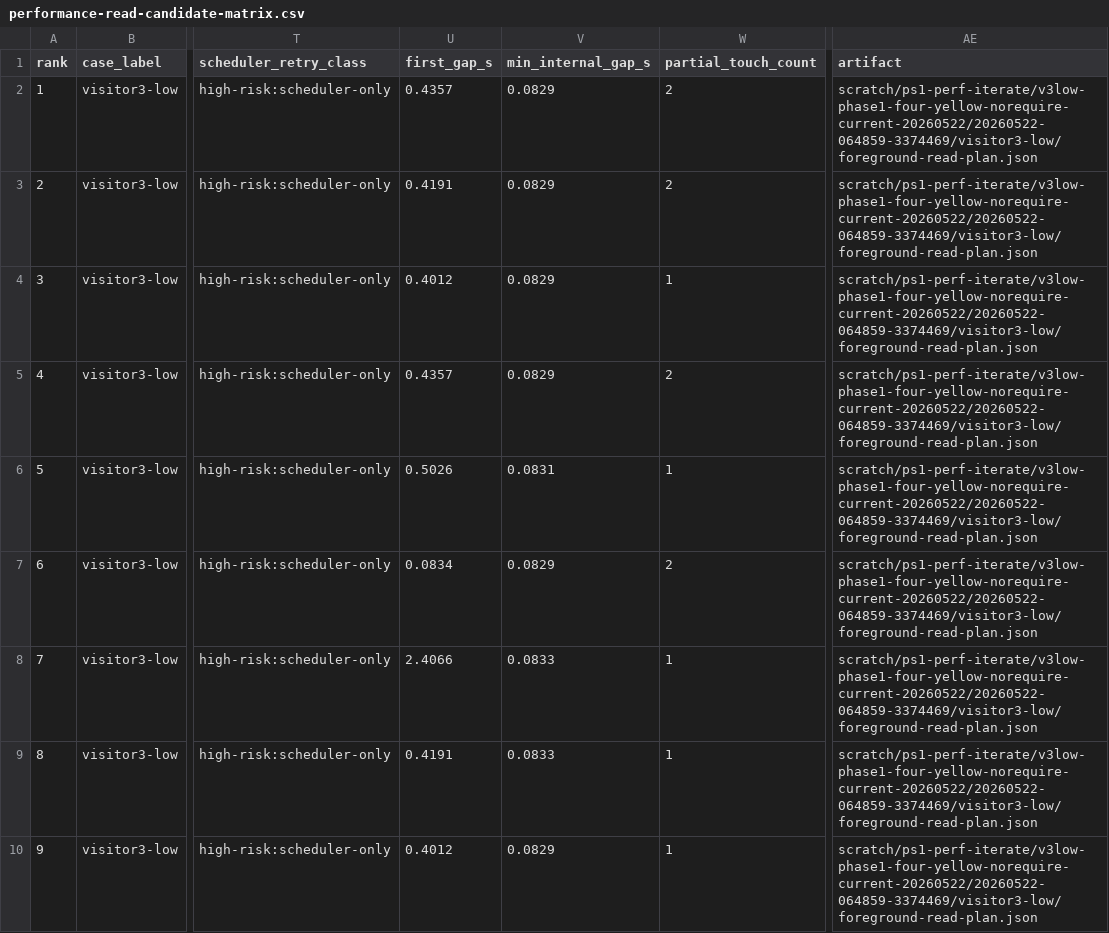
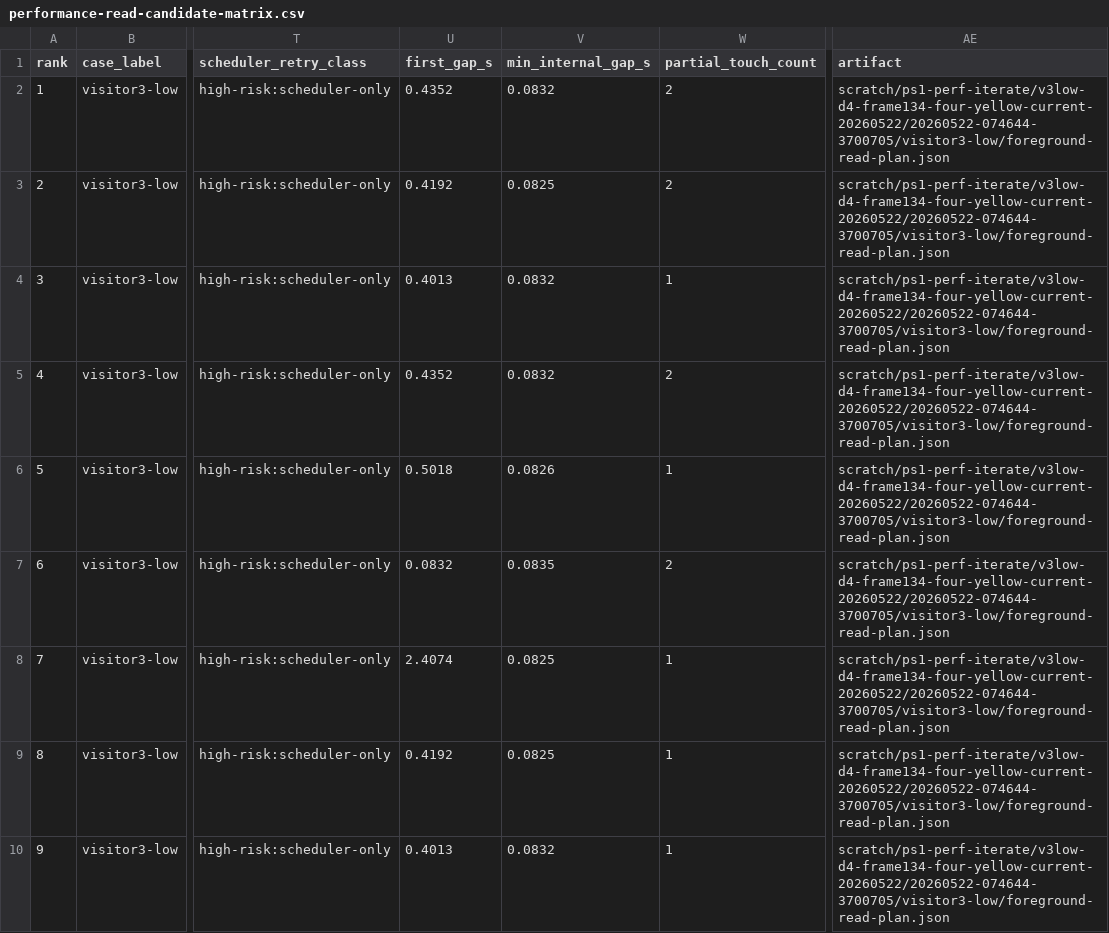
Before and after one commit to huntergdavis/johnny-castaway-ps1, a CSV file: docs/ps1/performance-read-candidate-matrix.csv, drawn as a sheet; only a part is shown, gaps mark what is left out; the diff covers the shown part only; the diff names each change by its address in the sheet, - before the commit and + after, or states it on an @@ line.

Commit message:
ps1: bank visitor3 low frame134 d4 headroom

```diff
--- a/docs/ps1/performance-read-candidate-matrix.csv
+++ b/docs/ps1/performance-read-candidate-matrix.csv
-U2 (first_gap_s): 0.4357
+U2 (first_gap_s): 0.4352
-V2 (min_internal_gap_s): 0.0829
+V2 (min_internal_gap_s): 0.0832
-AE2:AE10 (artifact): scratch/ps1-perf-iterate/v3low-phase1-four-yellow-norequire-current-20260522/20260522-064859-3374469/visitor3-low/foreground-read-plan.json
+AE2:AE10 (artifact): scratch/ps1-perf-iterate/v3low-d4-frame134-four-yellow-current-20260522/20260522-074644-3700705/visitor3-low/foreground-read-plan.json
-U3 (first_gap_s): 0.4191
+U3 (first_gap_s): 0.4192
-V3 (min_internal_gap_s): 0.0829
+V3 (min_internal_gap_s): 0.0825
-U4 (first_gap_s): 0.4012
+U4 (first_gap_s): 0.4013
-V4:V5 (min_internal_gap_s): 0.0829
+V4:V5 (min_internal_gap_s): 0.0832
-U5 (first_gap_s): 0.4357
+U5 (first_gap_s): 0.4352
-U6 (first_gap_s): 0.5026
+U6 (first_gap_s): 0.5018
-V6 (min_internal_gap_s): 0.0831
+V6 (min_internal_gap_s): 0.0826
-U7 (first_gap_s): 0.0834
+U7 (first_gap_s): 0.0832
-V7 (min_internal_gap_s): 0.0829
+V7 (min_internal_gap_s): 0.0835
-U8 (first_gap_s): 2.4066
+U8 (first_gap_s): 2.4074
-V8:V9 (min_internal_gap_s): 0.0833
+V8:V9 (min_internal_gap_s): 0.0825
-U9 (first_gap_s): 0.4191
+U9 (first_gap_s): 0.4192
-U10 (first_gap_s): 0.4012
+U10 (first_gap_s): 0.4013
-V10 (min_internal_gap_s): 0.0829
+V10 (min_internal_gap_s): 0.0832
```
Also changed, not shown: 113 edited cells elsewhere in this file, docs/ps1/performance-preprocess-opportunities.csv, docs/ps1/performance-scene-matrix.csv, 19 other files.
